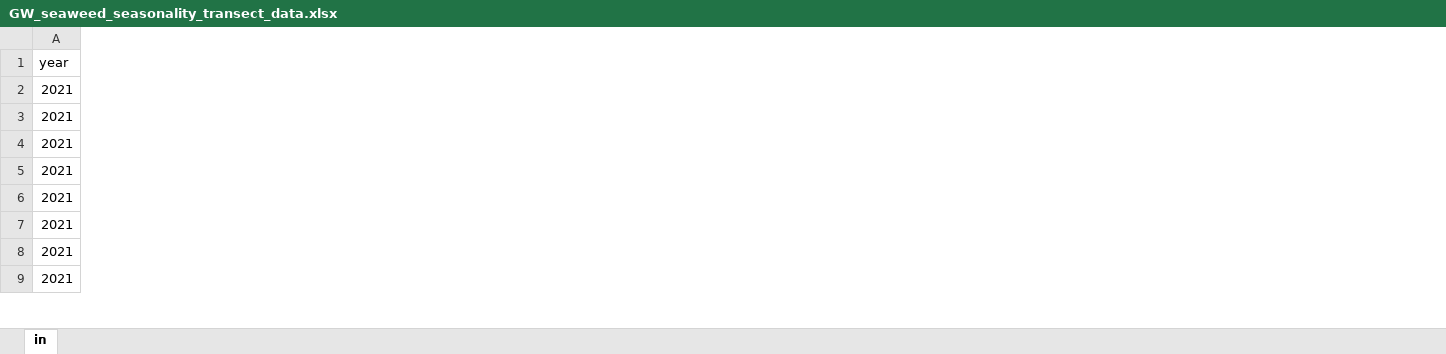
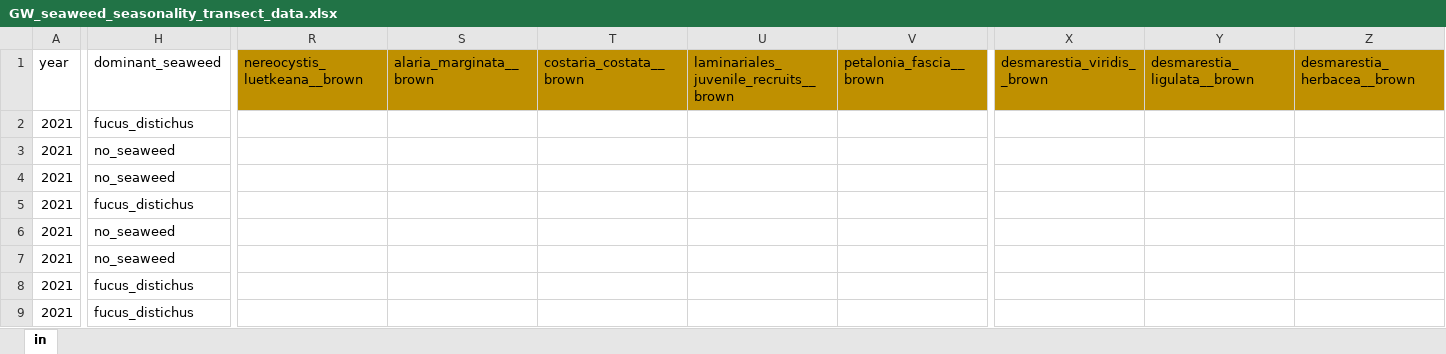
Before and after one commit to siobhanschenk/GW_seaweed_seasonality_transects, an Excel workbook: GW_seaweed_seasonality_transect_data.xlsx, sheet in, drawn as a sheet; only a part is shown, gaps mark what is left out; values as stored, in another font and other column widths than the file's, no borders; the diff covers the shown part only; the diff names each change by its address in the sheet, - before the commit and + after, or states it on an @@ line.

Commit message:
sept 2024 transects

```diff
--- a/GW_seaweed_seasonality_transect_data.xlsx (sheet in)
+++ b/GW_seaweed_seasonality_transect_data.xlsx (sheet in)
@@ column H (dominant_seaweed) unhidden, rows 2-9: fucus_distichus | no_seaweed | no_seaweed | fucus_distichus | no_seaweed | no_seaweed | fucus_distichus | fucus_distichus @@
@@ column R (nereocystis_luetkeana__brown) unhidden, empty @@
@@ column S (alaria_marginata__brown) unhidden, empty @@
@@ column T (costaria_costata__brown) unhidden, empty @@
@@ column U unhidden, row 1: laminariales_juvenile_recruits__brown @@
@@ column V (petalonia_fascia__brown) unhidden, empty @@
@@ column X (desmarestia_viridis__brown) unhidden, empty @@
@@ column Y (desmarestia_ligulata__brown) unhidden, empty @@
@@ column Z (desmarestia_herbacea__brown) unhidden, empty @@
```
Also changed, not shown: 18 added columns elsewhere in this sheet, 4 other files.
